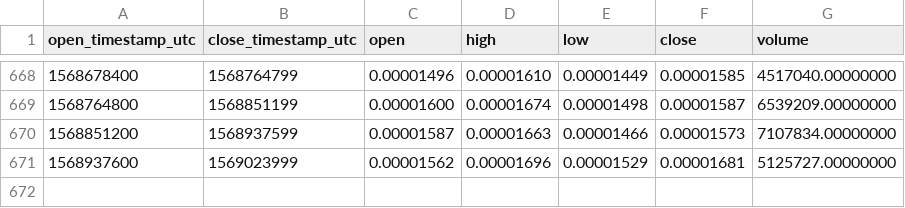
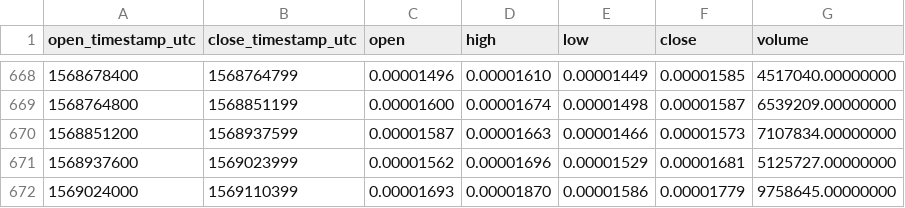
Before and after one commit to cryptobigbro/binance-POEETH, a CSV file: binance-POEETH-1d.csv, drawn as a sheet; only a part is shown, gaps mark what is left out.

Commit message:
Update OHLCV data.

```diff
--- a/binance-POEETH-1d.csv
+++ b/binance-POEETH-1d.csv
@@ -671 +671,2 @@ open_timestamp_utc,close_timestamp_utc,open,high,low,close,volume
 1568937600,1569023999,0.00001562,0.00001696,0.00001529,0.00001681,5125727.00000000
+1569024000,1569110399,0.00001693,0.00001870,0.00001586,0.00001779,9758645.00000000
```
Also changed, not shown: 1 other file.
